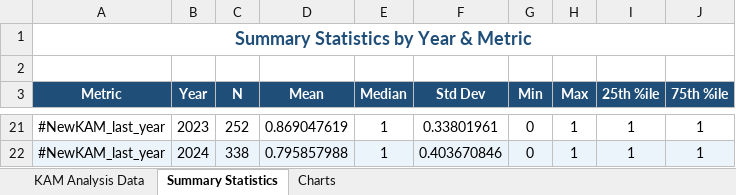
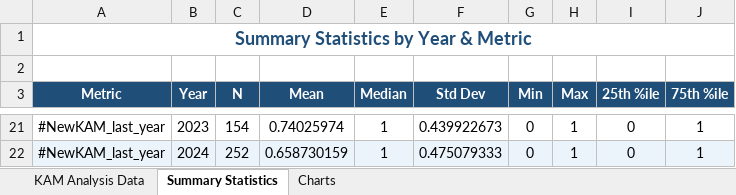
Before and after one commit to shadyne/nlpmodeling, an Excel workbook: output/kam_similarity_results.xlsx, sheet Summary Statistics, drawn as a sheet; only a part is shown, gaps mark what is left out; values as stored, in another font and other column widths than the file's, no borders; the diff covers the shown part only; the diff names each change by its address in the sheet, - before the commit and + after, or states it on an @@ line.

```diff
--- a/output/kam_similarity_results.xlsx (sheet Summary Statistics)
+++ b/output/kam_similarity_results.xlsx (sheet Summary Statistics)
-C21 (N): 252
+C21 (N): 154
-D21 (Mean): 0.869047619
+D21 (Mean): 0.74025974
-F21 (Std Dev): 0.33801961
+F21 (Std Dev): 0.439922673
-I21:I22 (25th %ile): 1
+I21:I22 (25th %ile): 0
-C22 (N): 338
+C22 (N): 252
-D22 (Mean): 0.795857988
+D22 (Mean): 0.658730159
-F22 (Std Dev): 0.403670846
+F22 (Std Dev): 0.475079333
```
Also changed, not shown: 11 added rows, 11 removed rows and 8 edited cells elsewhere in this sheet, sheet KAM Analysis Data, sheet Charts, charts or pictures, 10 other files.
